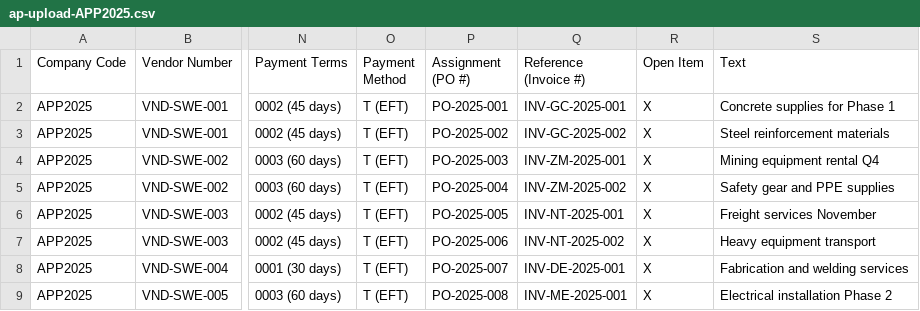
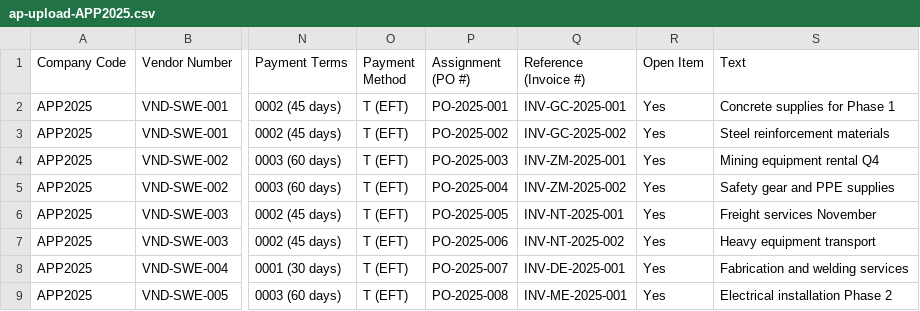
Before and after one commit to amk13360-jpg/futurecashflow, a CSV file: public/uploads/ap-upload-APP2025.csv, drawn as a sheet; only a part is shown, gaps mark what is left out; the diff names each change by its address in the sheet, - before the commit and + after, or states it on an @@ line.

```diff
--- a/public/uploads/ap-upload-APP2025.csv
+++ b/public/uploads/ap-upload-APP2025.csv
-R2:R9 (Open Item): X
+R2:R9 (Open Item): Yes
```
Also changed, not shown: public/uploads/vendor-upload-APP2025.csv, 2 other files.
